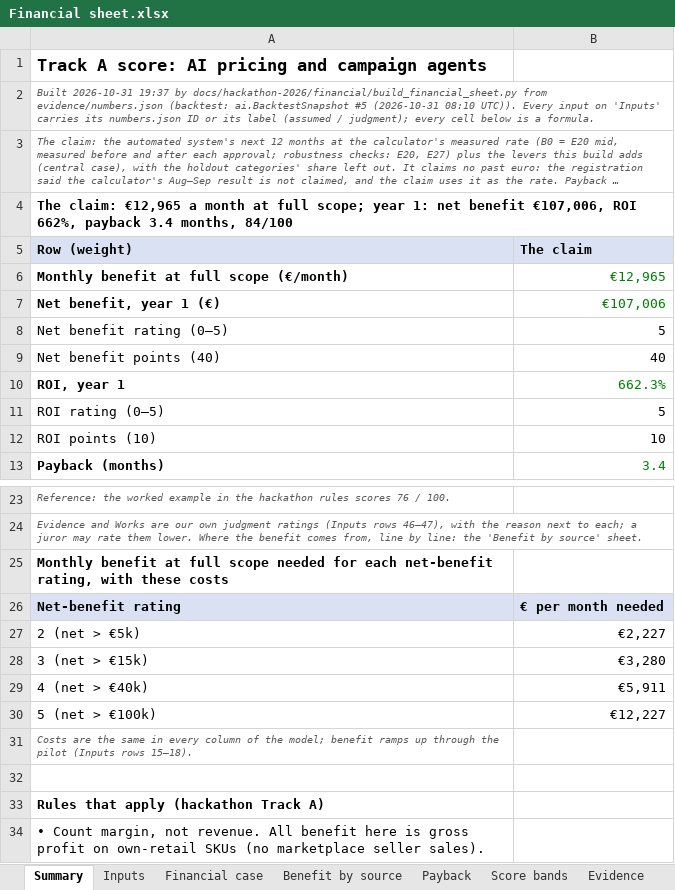
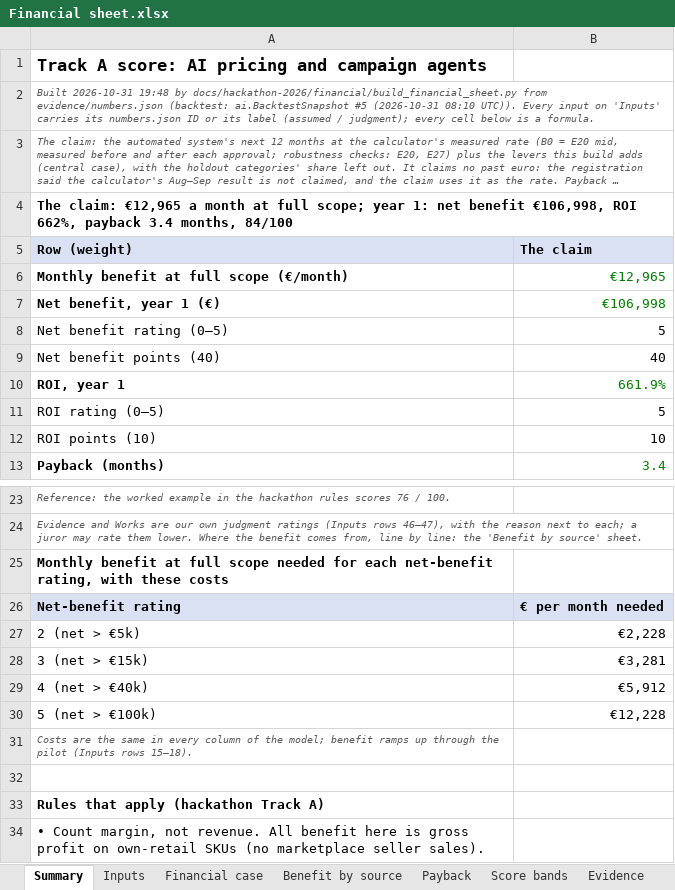
Before and after one commit to shkumbimgjirafa/Gjirafa-DynamicDiscounts, an Excel workbook: docs/hackathon-2026/Financial sheet.xlsx, sheet Summary, drawn as a sheet; only a part is shown, gaps mark what is left out; long unchanged cells end in …; values as stored, in another font and other column widths than the file's, no borders; the diff names each change by its address in the sheet, - before the commit and + after, or states it on an @@ line.

```diff
--- a/docs/hackathon-2026/Financial sheet.xlsx (sheet Summary)
+++ b/docs/hackathon-2026/Financial sheet.xlsx (sheet Summary)
-A2 (Row (weight)): Built 2026-10-31 19:37 by docs/hackathon-2026/financial/build_financial_sheet.py…
+A2 (Row (weight)): Built 2026-10-31 19:48 by docs/hackathon-2026/financial/build_financial_sheet.py…
-A4 (Row (weight)): …net benefit €107,006, ROI 662%,…
+A4 (Row (weight)): …net benefit €106,998, ROI 662%,…
-B7 (The claim): €107,006
+B7 (The claim): €106,998
-B10 (The claim): 662.3%
+B10 (The claim): 661.9%
-B27 (The claim): €2,227
+B27 (The claim): €2,228
-B28 (The claim): €3,280
+B28 (The claim): €3,281
-B29 (The claim): €5,911
+B29 (The claim): €5,912
-B30 (The claim): €12,227
+B30 (The claim): €12,228
```
Also changed, not shown: sheet Payback, sheet Financial case, sheet Evidence, sheet Inputs, 8 other files.
